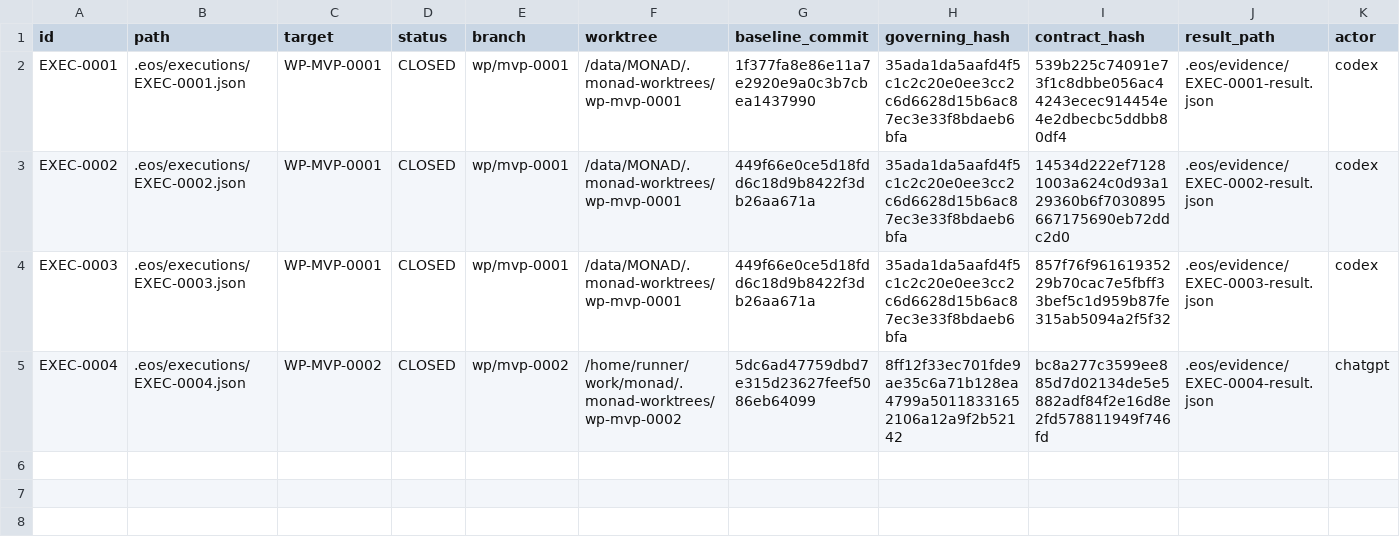
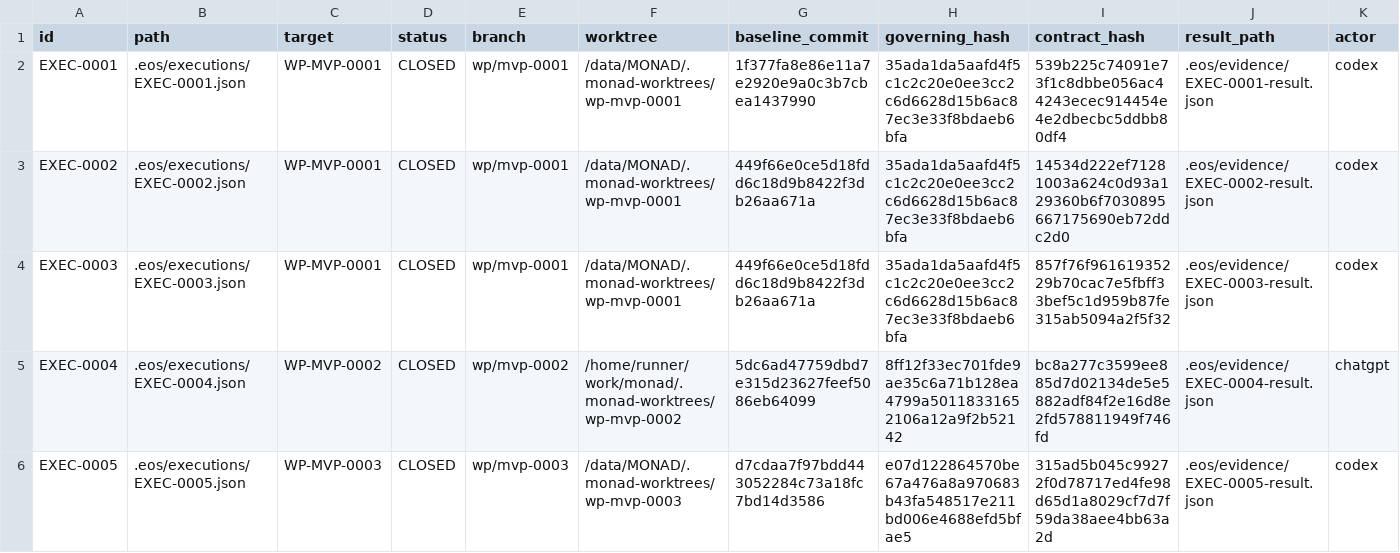
Before and after one commit to monad-framework/monad, a TSV file: .eos/executions.tsv, drawn as a sheet; only a part is shown; rows hold the shown columns only; the diff names each change by its address in the sheet, - before the commit and + after, or states it on an @@ line.

Commit message:
chore(eose): record EXEC-0005 for WP-MVP-0003

```diff
--- a/.eos/executions.tsv
+++ b/.eos/executions.tsv
+row 6: EXEC-0005 | .eos/executions/EXEC-0005.json | WP-MVP-0003 | CLOSED | wp/mvp-0003 | /data/MONAD/.monad-worktrees/wp-mvp-0003 | d7cdaa7f97bdd443052284c73a18fc7bd14d3586 | e07d122864570be67a476a8a970683b43fa548517e211bd006e4688efd5bfae5 | 315ad5b045c99272f0d78717ed4fe98d65d1a8029cf7d7f59da38aee4bb63a2d | .eos/evidence/EXEC-0005-result.json | codex
```
Also changed, not shown: 6 other files.
